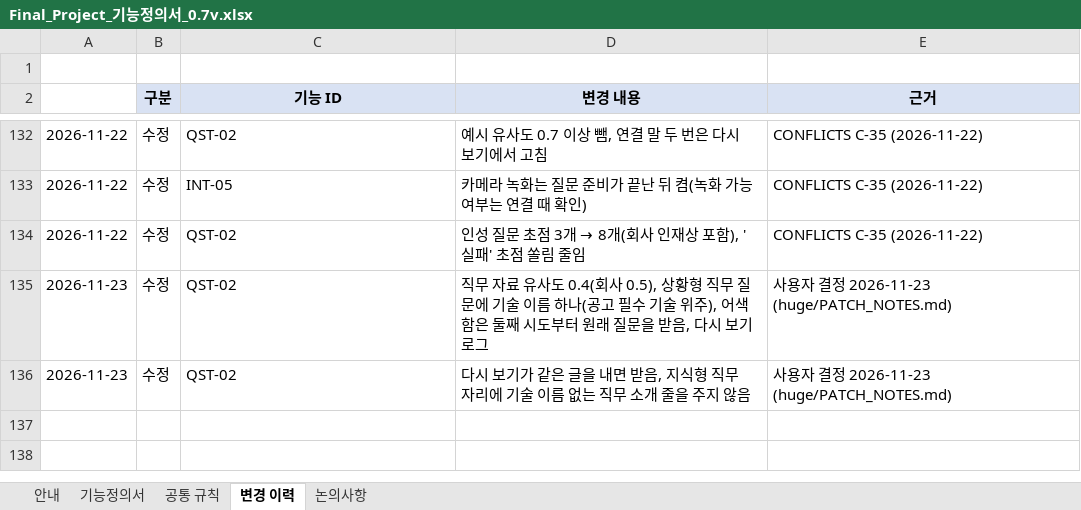
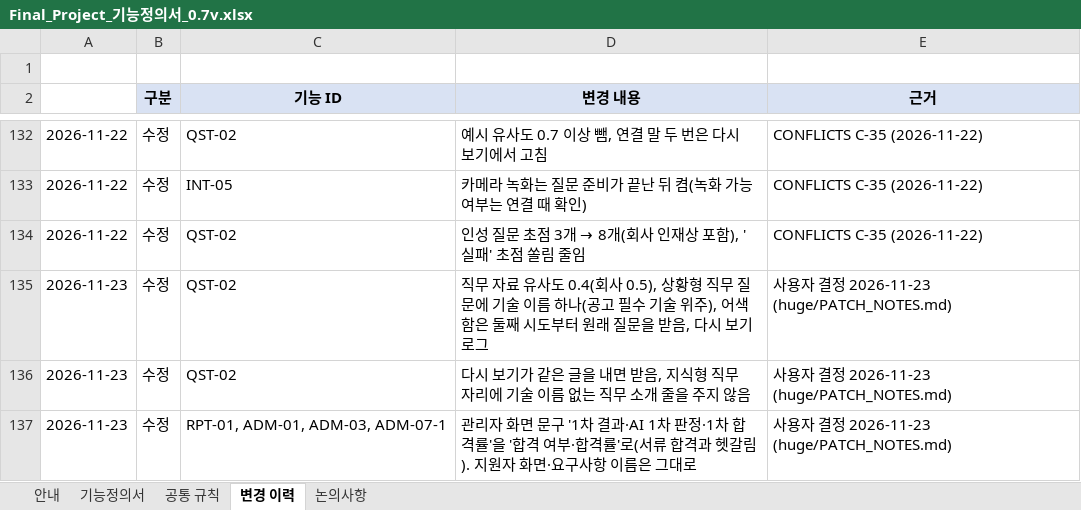
Before and after one commit to lampinthejini/home-work, an Excel workbook: HWF(TeamMAKE)/개인용/Final_Project_기능정의서_0.7v.xlsx, sheet 변경 이력, drawn as a sheet; only a part is shown, gaps mark what is left out; values as stored, in another font and other column widths than the file's, no borders; the diff names each change by its address in the sheet, - before the commit and + after, or states it on an @@ line.

```diff
--- a/HWF(TeamMAKE)/개인용/Final_Project_기능정의서_0.7v.xlsx (sheet 변경 이력)
+++ b/HWF(TeamMAKE)/개인용/Final_Project_기능정의서_0.7v.xlsx (sheet 변경 이력)
+row 137: 2026-11-23 | 수정 | RPT-01, ADM-01, ADM-03, ADM-07-1 | 관리자 화면 문구 '1차 결과·AI 1차 판정·1차 합격률'을 '합격 여부·합격률'로(서류 합격과 헷갈림). 지원자 화면·요구사항 이름은 그대로 | 사용자 결정 2026-11-23 (huge/PATCH_NOTES.md)
```
Also changed, not shown: sheet 기능정의서, 21 other files.
